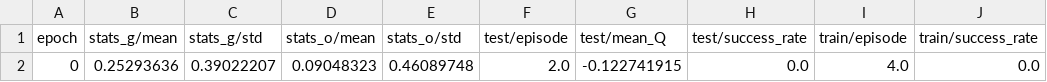
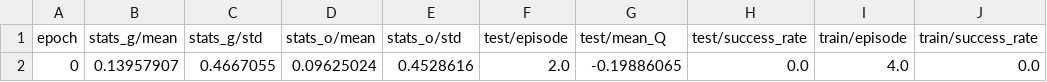
Before and after one commit to cheneyuwu/rlfd, a CSV file: Package/yw/yw/flow/regtest/RegResult/RLNoDemo/progress.csv, drawn as a sheet.

Commit message:
regtest

```diff
--- a/Package/yw/yw/flow/regtest/RegResult/RLNoDemo/progress.csv
+++ b/Package/yw/yw/flow/regtest/RegResult/RLNoDemo/progress.csv
@@ -1,2 +1,2 @@
 epoch,stats_g/mean,stats_g/std,stats_o/mean,stats_o/std,test/episode,test/mean_Q,test/success_rate,train/episode,train/success_rate
-0,0.25293636,0.39022207,0.09048323,0.46089748,2.0,-0.122741915,0.0,4.0,0.0
+0,0.13957907,0.4667055,0.09625024,0.4528616,2.0,-0.19886065,0.0,4.0,0.0
```
Also changed, not shown: 5 other files.
